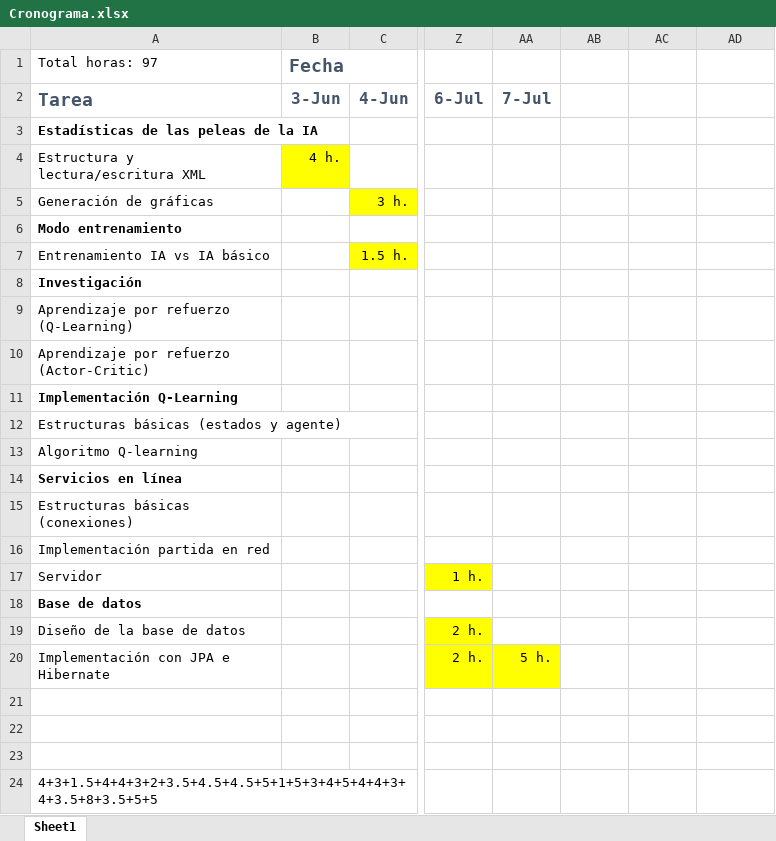
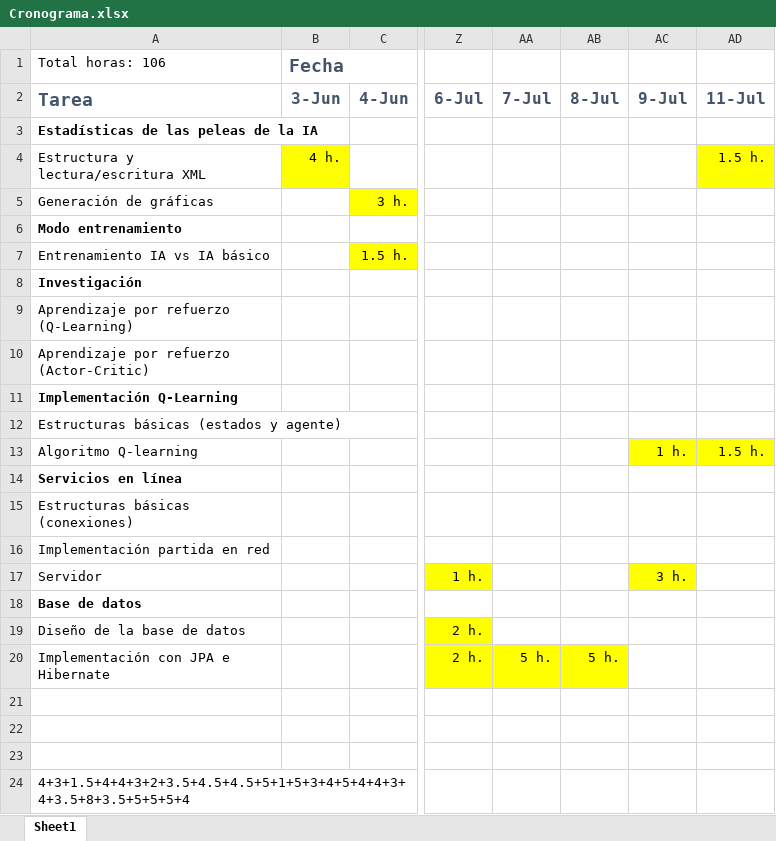
Before and after one commit to karny1998/TFG-Fatal-Fury-2-Online, an Excel workbook: Cronograma.xlsx, sheet Sheet1, drawn as a sheet; only a part is shown, gaps mark what is left out; values as stored, in another font and other column widths than the file's, no borders; the diff names each change by its address in the sheet, - before the commit and + after, or states it on an @@ line.

```diff
--- a/Cronograma.xlsx (sheet Sheet1)
+++ b/Cronograma.xlsx (sheet Sheet1)
-A1 (Tarea): Total horas: 97
+A1 (Tarea): Total horas: 106
-AB2: (empty)
+AB2: 8-Jul
-AC2: (empty)
+AC2: 9-Jul
-AD2: (empty)
+AD2: 11-Jul
-AD4 (11-Jul): (empty)
+AD4 (11-Jul): 1.5 h.
-AD4 fill: none
+AD4 fill: #FFFF00
-AC13 (9-Jul): (empty)
+AC13 (9-Jul): 1 h.
-AC13:AD13 fill: none
+AC13:AD13 fill: #FFFF00
-AD13 (11-Jul): (empty)
+AD13 (11-Jul): 1.5 h.
-AC17 (9-Jul): (empty)
+AC17 (9-Jul): 3 h.
-AC17 fill: none
+AC17 fill: #FFFF00
-AB20 (8-Jul): (empty)
+AB20 (8-Jul): 5 h.
-AB20 fill: none
+AB20 fill: #FFFF00
-A24 (Tarea): 4+3+1.5+4+4+3+2+3.5+4.5+4.5+5+1+5+3+4+5+4+4+3+4+3.5+8+3.5+5+5
+A24 (Tarea): 4+3+1.5+4+4+3+2+3.5+4.5+4.5+5+1+5+3+4+5+4+4+3+4+3.5+8+3.5+5+5+5+4
```
Also changed, not shown: 7 other files.
